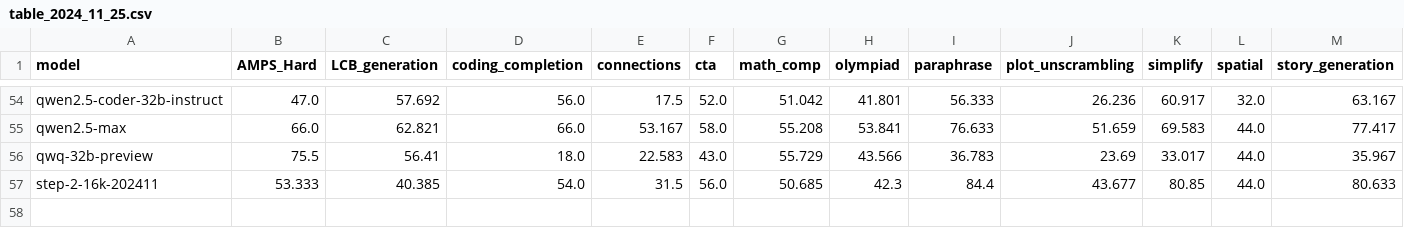
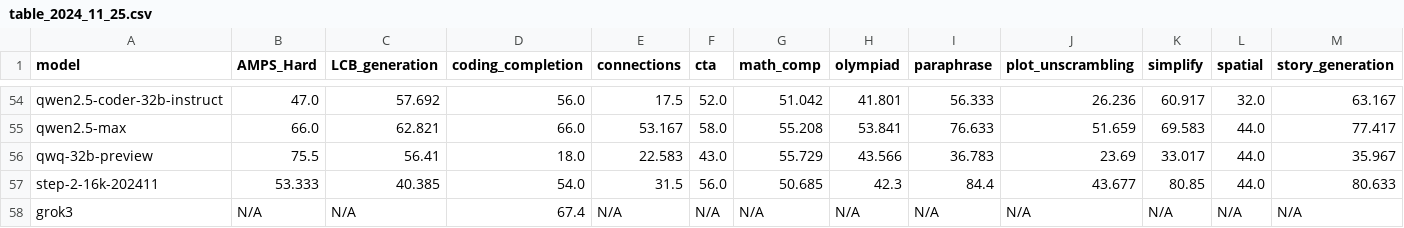
Before and after one commit to LiveBench/livebench.github.io, a CSV file: public/table_2024_11_25.csv, drawn as a sheet; only a part is shown, gaps mark what is left out; rows hold the shown columns only; the diff names each change by its address in the sheet, - before the commit and + after, or states it on an @@ line.

Commit message:
added grok to leaderboard

```diff
--- a/public/table_2024_11_25.csv
+++ b/public/table_2024_11_25.csv
+row 58: grok3 | N/A | N/A | 67.4 | N/A | N/A | N/A | N/A | N/A | N/A | N/A | N/A | N/A
```
Also changed, not shown: 1 other file.
